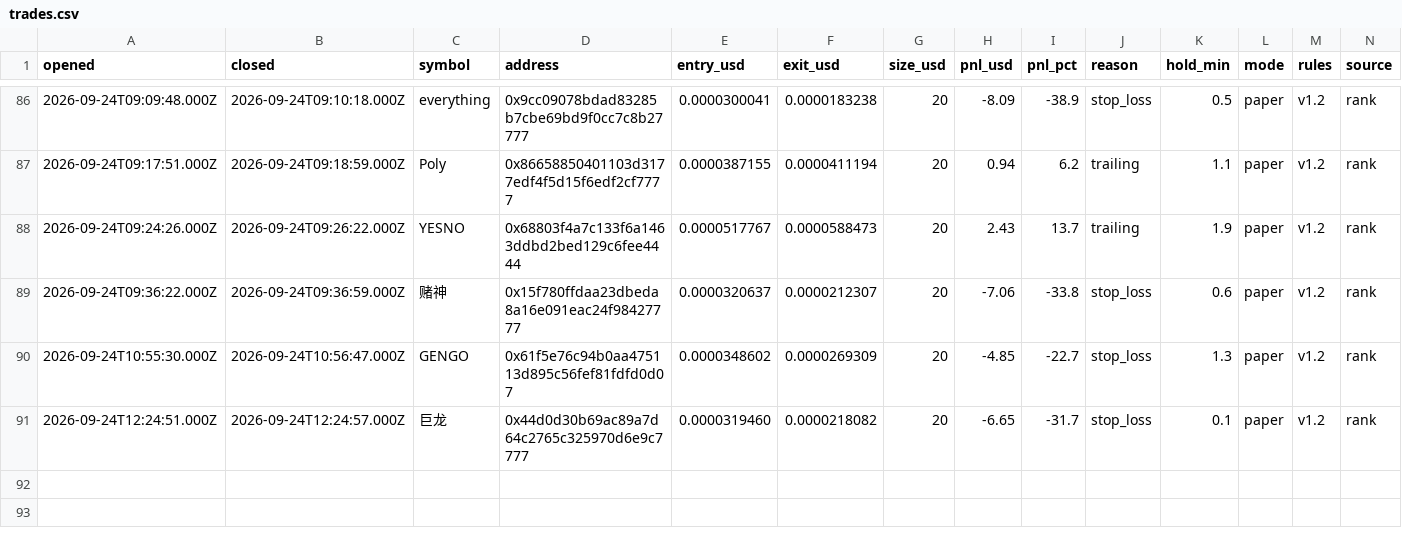
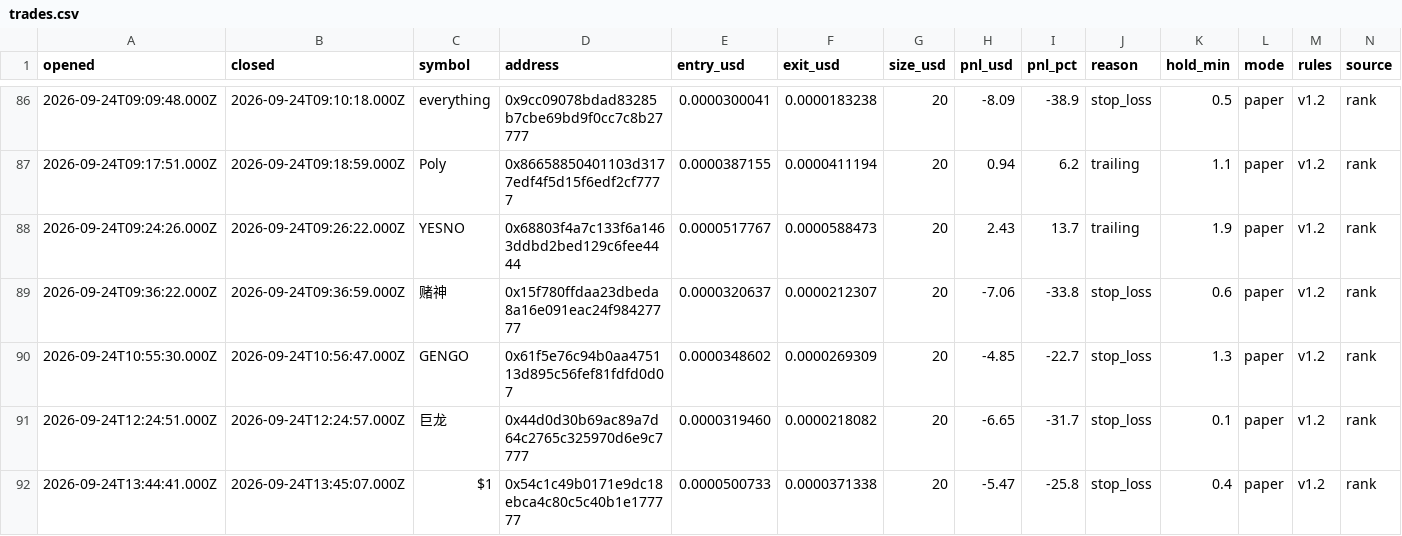
Before and after one commit to volodya-builder/gmgn-bot-dashboard, a CSV file: trades.csv, drawn as a sheet; only a part is shown, gaps mark what is left out; rows hold the shown columns only; the diff names each change by its address in the sheet, - before the commit and + after, or states it on an @@ line.

```diff
--- a/trades.csv
+++ b/trades.csv
+row 92: 2026-09-24T13:44:41.000Z | 2026-09-24T13:45:07.000Z | $1 | 0x54c1c49b0171e9dc18ebca4c80c5c40b1e177777 | 0.0000500733 | 0.0000371338 | 20 | -5.47 | -25.8 | stop_loss | 0.4 | paper | v1.2 | rank
```
Also changed, not shown: 6 other files.
